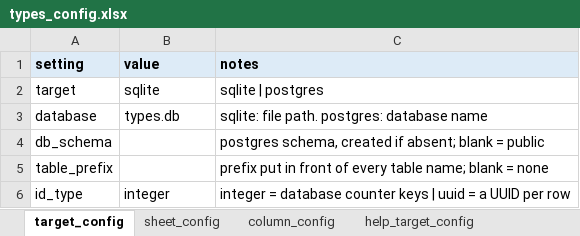
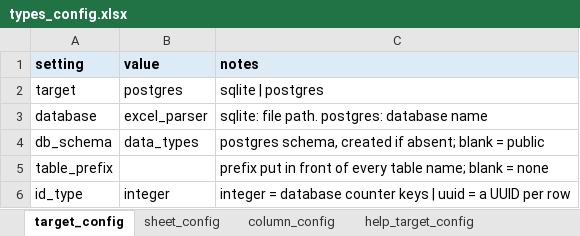
Before and after one commit to AdarshBP/excel-parser, an Excel workbook: examples/05_data_types/types_config.xlsx, sheet target_config, drawn as a sheet; values as stored, in another font and other column widths than the file's, no borders; the diff names each change by its address in the sheet, - before the commit and + after, or states it on an @@ line.

```diff
--- a/examples/05_data_types/types_config.xlsx (sheet target_config)
+++ b/examples/05_data_types/types_config.xlsx (sheet target_config)
-B2 (value): sqlite
+B2 (value): postgres
-B3 (value): types.db
+B3 (value): excel_parser
-B4 (value): (empty)
+B4 (value): data_types
```
Also changed, not shown: examples/03_uuid_keys/orders_config.xlsx, examples/07_validation_errors/broken_config.xlsx, 24 other files.
